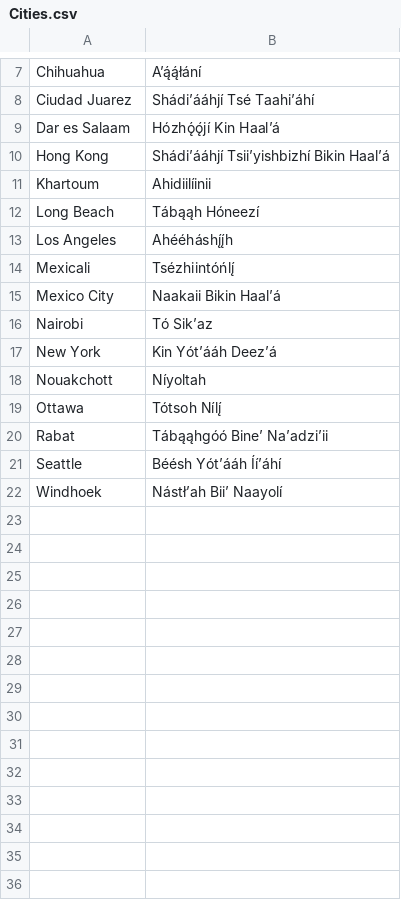
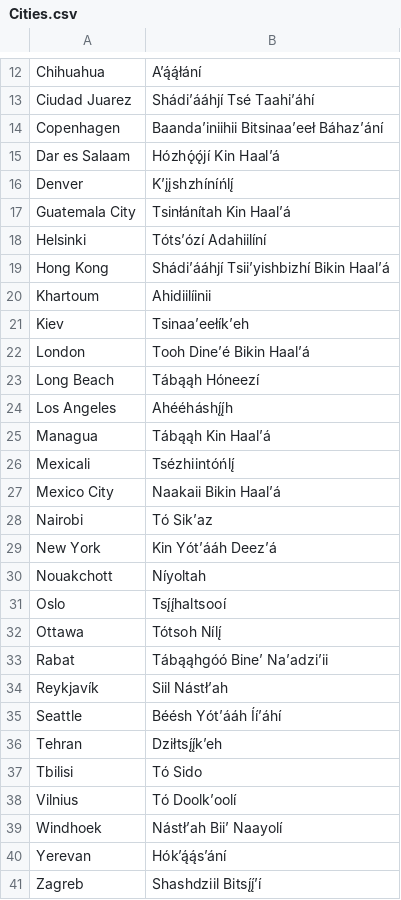
Before and after one commit to OliverDeBrisbane/Navajo-Code-Names, a CSV file: Cities.csv, drawn as a sheet; only a part is shown, gaps mark what is left out; the diff covers the shown part only; the diff names each change by its address in the sheet, - before the commit and + after, or states it on an @@ line.

Commit message:
Added place names

```diff
--- a/Cities.csv
+++ b/Cities.csv
+row 14: Copenhagen | Baandaʼiniihii Bitsinaaʼeeł Báhazʼání
+row 16: Denver | Kʼįįshzhíníńlį́
+row 17: Guatemala City | Tsinłánítah Kin Haalʼá
+row 18: Helsinki | Tótsʼózí Adahiilíní
+row 21: Kiev | Tsinaaʼeełíkʼeh
+row 22: London | Tooh Dineʼé Bikin Haalʼá
+row 25: Managua | Tábąąh Kin Haalʼá
+row 31: Oslo | Tsį́į́haltsooí
+row 34: Reykjavík | Siil Nástłʼah
+row 36: Tehran | Dziłtsį́į́kʼeh
+row 37: Tbilisi | Tó Sido
+row 38: Vilnius | Tó Doolkʼoolí
+row 40: Yerevan | Hókʼą́ą́sʼání
+row 41: Zagreb | Shashdziil Bitsį́į́ʼí
```
Also changed, not shown: 5 added rows elsewhere in this file.
